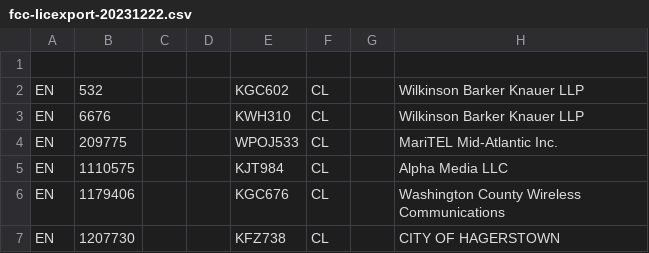
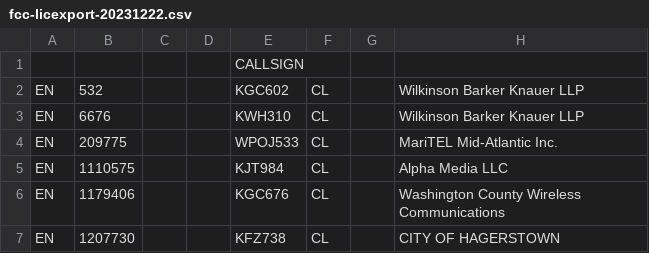
Before and after one commit to kenbuckler/washcomd-rf, a CSV file: Maryland/WashCo/fcc-licexport-20231222.csv, drawn as a sheet; only a part is shown; the diff names each change by its address in the sheet, - before the commit and + after, or states it on an @@ line.

Commit message:
Update fcc-licexport-20231222.csv

```diff
--- a/Maryland/WashCo/fcc-licexport-20231222.csv
+++ b/Maryland/WashCo/fcc-licexport-20231222.csv
-E1: (empty)
+E1: CALLSIGN
```
